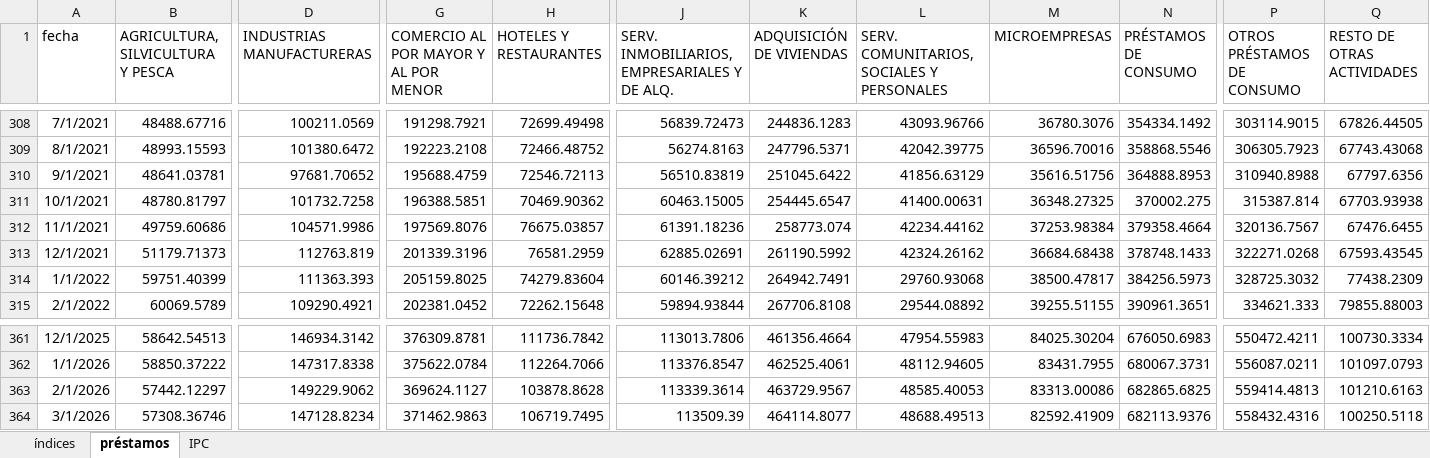
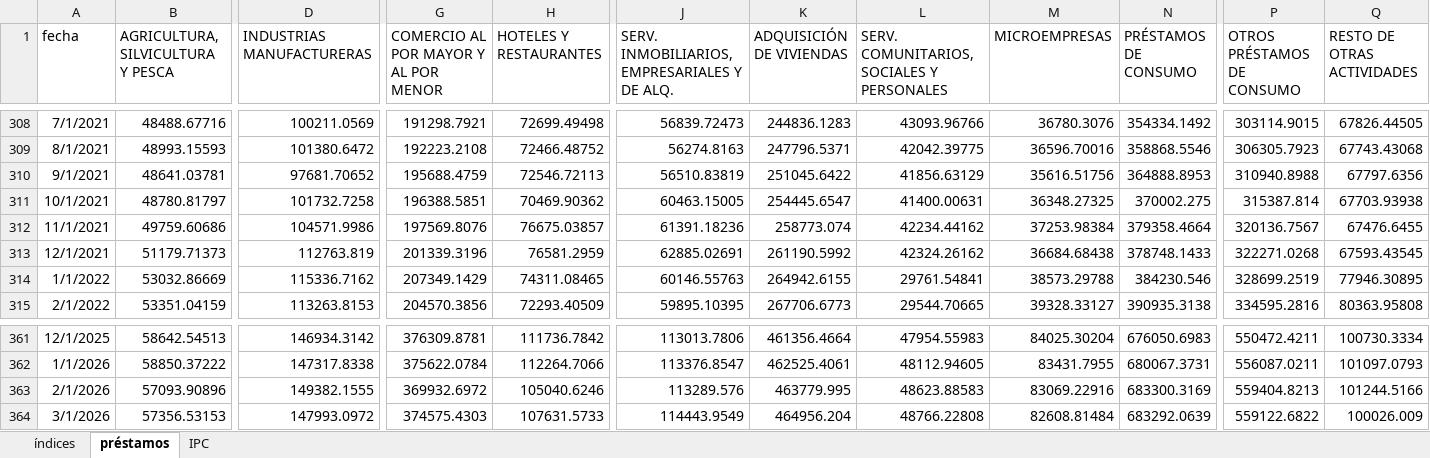
Before and after one commit to JoseBurg/monitor-coyuntura-analisis, an Excel workbook: data-coyuntura.xlsx, sheet préstamos, drawn as a sheet; only a part is shown, gaps mark what is left out; values as stored, in another font and other column widths than the file's, no borders; removed rows and columns are numbered as before the commit, all else as after; rows hold the shown columns only; the diff covers the shown part only; the diff names each change by its address in the sheet, - before the commit and + after, or states it on an @@ line.

```diff
--- a/data-coyuntura.xlsx (sheet préstamos)
+++ b/data-coyuntura.xlsx (sheet préstamos)
-B314: 59751.40399
+B314: 53032.86669
-D314 (INDUSTRIAS MANUFACTURERAS): 111363.393
+D314 (INDUSTRIAS MANUFACTURERAS): 115336.7162
-G314: 205159.8025
+G314: 207349.1429
-H314 (HOTELES Y RESTAURANTES): 74279.83604
+H314 (HOTELES Y RESTAURANTES): 74311.08465
-J314: 60146.39212
+J314: 60146.55763
-K314 (ADQUISICIÓN DE VIVIENDAS): 264942.7491
+K314 (ADQUISICIÓN DE VIVIENDAS): 264942.6155
-L314: 29760.93068
+L314: 29761.54841
-M314 (MICROEMPRESAS): 38500.47817
+M314 (MICROEMPRESAS): 38573.29788
-N314 (PRÉSTAMOS DE CONSUMO): 384256.5973
+N314 (PRÉSTAMOS DE CONSUMO): 384230.546
-P314 (OTROS PRÉSTAMOS DE CONSUMO): 328725.3032
+P314 (OTROS PRÉSTAMOS DE CONSUMO): 328699.2519
-Q314 (RESTO DE OTRAS ACTIVIDADES): 77438.2309
+Q314 (RESTO DE OTRAS ACTIVIDADES): 77946.30895
-B315: 60069.5789
+B315: 53351.04159
-D315 (INDUSTRIAS MANUFACTURERAS): 109290.4921
+D315 (INDUSTRIAS MANUFACTURERAS): 113263.8153
-G315: 202381.0452
+G315: 204570.3856
-H315 (HOTELES Y RESTAURANTES): 72262.15648
+H315 (HOTELES Y RESTAURANTES): 72293.40509
-J315: 59894.93844
+J315: 59895.10395
-K315 (ADQUISICIÓN DE VIVIENDAS): 267706.8108
+K315 (ADQUISICIÓN DE VIVIENDAS): 267706.6773
-L315: 29544.08892
+L315: 29544.70665
-M315 (MICROEMPRESAS): 39255.51155
+M315 (MICROEMPRESAS): 39328.33127
-N315 (PRÉSTAMOS DE CONSUMO): 390961.3651
+N315 (PRÉSTAMOS DE CONSUMO): 390935.3138
-P315 (OTROS PRÉSTAMOS DE CONSUMO): 334621.333
+P315 (OTROS PRÉSTAMOS DE CONSUMO): 334595.2816
-Q315 (RESTO DE OTRAS ACTIVIDADES): 79855.88003
+Q315 (RESTO DE OTRAS ACTIVIDADES): 80363.95808
-row 363: 2/1/2026 | 57442.12297 | 149229.9062 | 369624.1127 | 103878.8628 | 113339.3614 | 463729.9567 | 48585.40053 | 83313.00086 | 682865.6825 | 559414.4813 | 101210.6163
-row 364: 3/1/2026 | 57308.36746 | 147128.8234 | 371462.9863 | 106719.7495 | 113509.39 | 464114.8077 | 48688.49513 | 82592.41909 | 682113.9376 | 558432.4316 | 100250.5118
+row 363: 2/1/2026 | 57093.90896 | 149382.1555 | 369932.6972 | 105040.6246 | 113289.576 | 463779.995 | 48623.88583 | 83069.22916 | 683300.3169 | 559404.8213 | 101244.5166
+row 364: 3/1/2026 | 57356.53153 | 147993.0972 | 374575.4303 | 107631.5733 | 114443.9549 | 464956.204 | 48766.22808 | 82608.81484 | 683292.0639 | 559122.6822 | 100026.009
```
Also changed, not shown: 437 edited cells elsewhere in this sheet, 1 other file.
